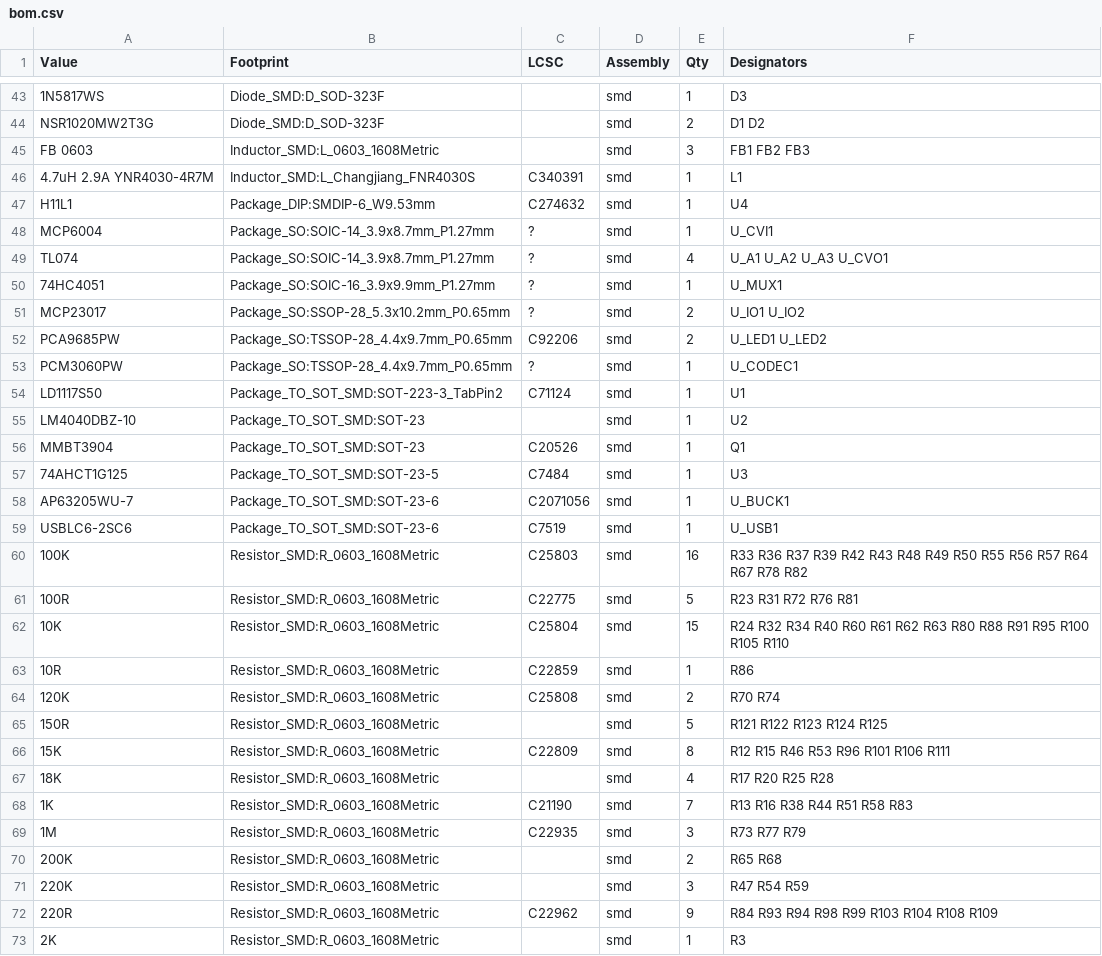
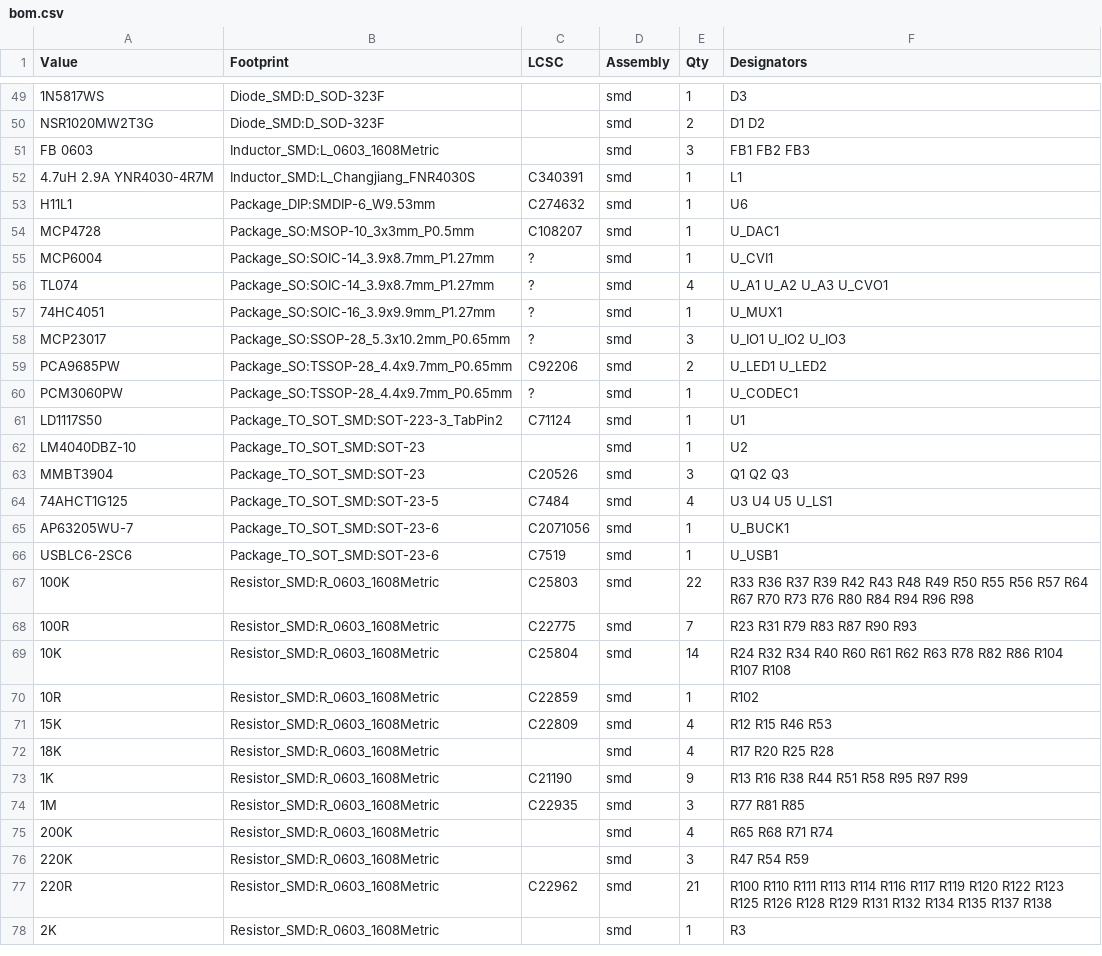
Before and after one commit to omar-karray/SenarioEurorack, a CSV file: SenarioHW/docs/bom.csv, drawn as a sheet; only a part is shown, gaps mark what is left out; the diff covers the shown part only.

```diff
--- a/SenarioHW/docs/bom.csv
+++ b/SenarioHW/docs/bom.csv
@@ -46,3 +52,4 @@ FB 0603,Inductor_SMD:L_0603_1608Metric,,smd,3,FB1 FB2 FB3
 4.7uH 2.9A YNR4030-4R7M,Inductor_SMD:L_Changjiang_FNR4030S,C340391,smd,1,L1
-H11L1,Package_DIP:SMDIP-6_W9.53mm,C274632,smd,1,U4
+H11L1,Package_DIP:SMDIP-6_W9.53mm,C274632,smd,1,U6
+MCP4728,Package_SO:MSOP-10_3x3mm_P0.5mm,C108207,smd,1,U_DAC1
 MCP6004,Package_SO:SOIC-14_3.9x8.7mm_P1.27mm,?,smd,1,U_CVI1
@@ -50,3 +57,3 @@ TL074,Package_SO:SOIC-14_3.9x8.7mm_P1.27mm,?,smd,4,U_A1 U_A2 U_A3 U_CVO1
 74HC4051,Package_SO:SOIC-16_3.9x9.9mm_P1.27mm,?,smd,1,U_MUX1
-MCP23017,Package_SO:SSOP-28_5.3x10.2mm_P0.65mm,?,smd,2,U_IO1 U_IO2
+MCP23017,Package_SO:SSOP-28_5.3x10.2mm_P0.65mm,?,smd,3,U_IO1 U_IO2 U_IO3
 PCA9685PW,Package_SO:TSSOP-28_4.4x9.7mm_P0.65mm,C92206,smd,2,U_LED1 U_LED2
@@ -55,19 +62,17 @@ LD1117S50,Package_TO_SOT_SMD:SOT-223-3_TabPin2,C71124,smd,1,U1
 LM4040DBZ-10,Package_TO_SOT_SMD:SOT-23,,smd,1,U2
-MMBT3904,Package_TO_SOT_SMD:SOT-23,C20526,smd,1,Q1
-74AHCT1G125,Package_TO_SOT_SMD:SOT-23-5,C7484,smd,1,U3
+MMBT3904,Package_TO_SOT_SMD:SOT-23,C20526,smd,3,Q1 Q2 Q3
+74AHCT1G125,Package_TO_SOT_SMD:SOT-23-5,C7484,smd,4,U3 U4 U5 U_LS1
 AP63205WU-7,Package_TO_SOT_SMD:SOT-23-6,C2071056,smd,1,U_BUCK1
 USBLC6-2SC6,Package_TO_SOT_SMD:SOT-23-6,C7519,smd,1,U_USB1
-100K,Resistor_SMD:R_0603_1608Metric,C25803,smd,16,R33 R36 R37 R39 R42 R43 R48 R49 R50 R55 R56 R57 R64 R67 R78 R82
-100R,Resistor_SMD:R_0603_1608Metric,C22775,smd,5,R23 R31 R72 R76 R81
-10K,Resistor_SMD:R_0603_1608Metric,C25804,smd,15,R24 R32 R34 R40 R60 R61 R62 R63 R80 R88 R91 R95 R100 R105 R110
-10R,Resistor_SMD:R_0603_1608Metric,C22859,smd,1,R86
-120K,Resistor_SMD:R_0603_1608Metric,C25808,smd,2,R70 R74
-150R,Resistor_SMD:R_0603_1608Metric,,smd,5,R121 R122 R123 R124 R125
-15K,Resistor_SMD:R_0603_1608Metric,C22809,smd,8,R12 R15 R46 R53 R96 R101 R106 R111
+100K,Resistor_SMD:R_0603_1608Metric,C25803,smd,22,R33 R36 R37 R39 R42 R43 R48 R49 R50 R55 R56 R57 R64 R67 R70 R73 R76 R80 R84 R94 R96 R98
+100R,Resistor_SMD:R_0603_1608Metric,C22775,smd,7,R23 R31 R79 R83 R87 R90 R93
+10K,Resistor_SMD:R_0603_1608Metric,C25804,smd,14,R24 R32 R34 R40 R60 R61 R62 R63 R78 R82 R86 R104 R107 R108
+10R,Resistor_SMD:R_0603_1608Metric,C22859,smd,1,R102
+15K,Resistor_SMD:R_0603_1608Metric,C22809,smd,4,R12 R15 R46 R53
 18K,Resistor_SMD:R_0603_1608Metric,,smd,4,R17 R20 R25 R28
-1K,Resistor_SMD:R_0603_1608Metric,C21190,smd,7,R13 R16 R38 R44 R51 R58 R83
-1M,Resistor_SMD:R_0603_1608Metric,C22935,smd,3,R73 R77 R79
-200K,Resistor_SMD:R_0603_1608Metric,,smd,2,R65 R68
+1K,Resistor_SMD:R_0603_1608Metric,C21190,smd,9,R13 R16 R38 R44 R51 R58 R95 R97 R99
+1M,Resistor_SMD:R_0603_1608Metric,C22935,smd,3,R77 R81 R85
+200K,Resistor_SMD:R_0603_1608Metric,,smd,4,R65 R68 R71 R74
 220K,Resistor_SMD:R_0603_1608Metric,,smd,3,R47 R54 R59
-220R,Resistor_SMD:R_0603_1608Metric,C22962,smd,9,R84 R93 R94 R98 R99 R103 R104 R108 R109
+220R,Resistor_SMD:R_0603_1608Metric,C22962,smd,21,R100 R110 R111 R113 R114 R116 R117 R119 R120 R122 R123 R125 R126 R128 R129 R131 R132 R134 R135 R137 R138
 2K,Resistor_SMD:R_0603_1608Metric,,smd,1,R3
```
Also changed, not shown: 14 added rows, 9 removed rows and 21 edited cells elsewhere in this file, 44 other files.
